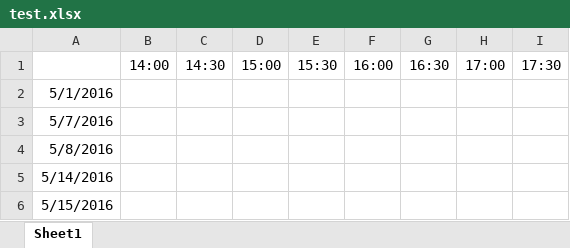
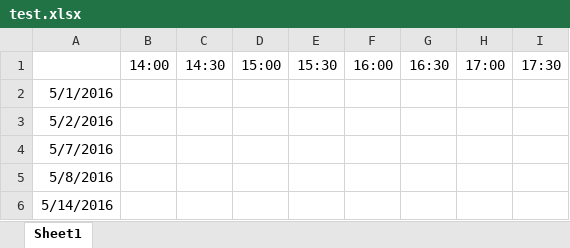
Before and after one commit to cheetahray/Shanghai, an Excel workbook: test.xlsx, sheet Sheet1, drawn as a sheet; only a part is shown; the shorter side is filled out with more unchanged rows; values as stored, in another font and other column widths than the file's, no borders; the diff names each change by its address in the sheet, - before the commit and + after, or states it on an @@ line.

Commit message:
來喔來喔

```diff
--- a/test.xlsx (sheet Sheet1)
+++ b/test.xlsx (sheet Sheet1)
+row 3: 5/2/2016
```
